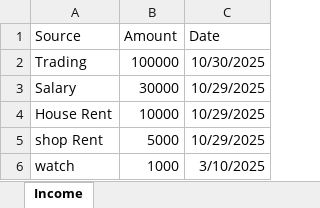
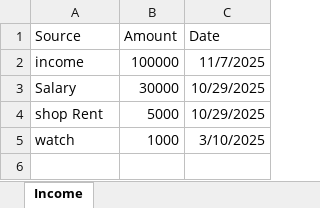
Before and after one commit to syedzohaib-dev/Expense_Tracker_Backend, an Excel workbook: income_details.xlsx, sheet Income, drawn as a sheet; values as stored, in another font and other column widths than the file's, no borders; removed rows and columns are numbered as before the commit, all else as after; the diff names each change by its address in the sheet, - before the commit and + after, or states it on an @@ line.

```diff
--- a/income_details.xlsx (sheet Income)
+++ b/income_details.xlsx (sheet Income)
-row 2: Trading | 100000 | 10/30/2025
+row 2: income | 100000 | 11/7/2025
-row 4: House Rent | 10000 | 10/29/2025
```
Also changed, not shown: 8 other files.
